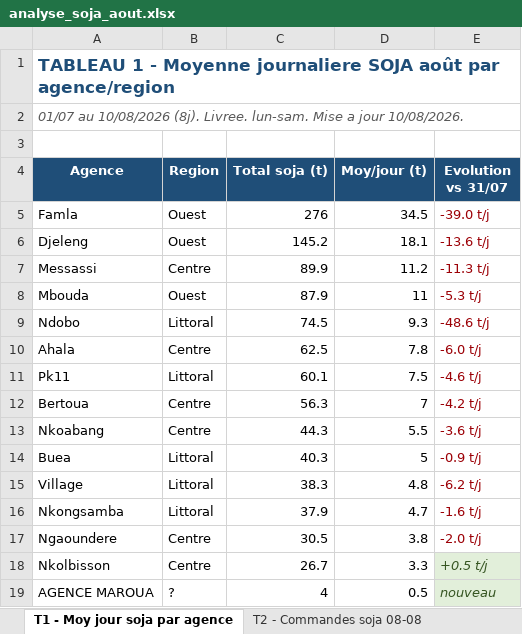
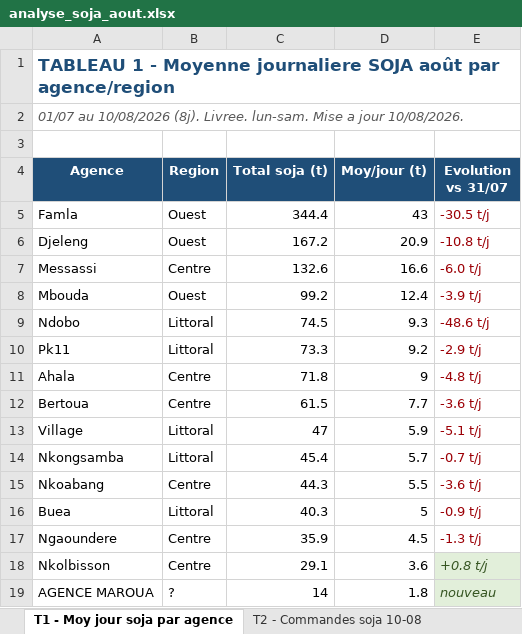
Before and after one commit to frwil/njs-sales-analysis, an Excel workbook: download/analyse_soja_aout.xlsx, sheet T1 - Moy jour soja par agence, drawn as a sheet; only a part is shown; values as stored, in another font and other column widths than the file's, no borders; removed rows and columns are numbered as before the commit, all else as after; the diff covers the shown part only; the diff names each change by its address in the sheet, - before the commit and + after, or states it on an @@ line.

```diff
--- a/download/analyse_soja_aout.xlsx (sheet T1 - Moy jour soja par agence)
+++ b/download/analyse_soja_aout.xlsx (sheet T1 - Moy jour soja par agence)
-sheet tab: T2 - Commandes soja 08-08
+sheet tab: T2 - Commandes soja 10-08
-C5 (Total soja (t)): 276
+C5 (Total soja (t)): 344.4
-D5 (Moy/jour (t)): 34.5
+D5 (Moy/jour (t)): 43
-E5 (Evolution vs 31/07): -39.0 t/j
+E5 (Evolution vs 31/07): -30.5 t/j
-C6 (Total soja (t)): 145.2
+C6 (Total soja (t)): 167.2
-D6 (Moy/jour (t)): 18.1
+D6 (Moy/jour (t)): 20.9
-E6 (Evolution vs 31/07): -13.6 t/j
+E6 (Evolution vs 31/07): -10.8 t/j
-C7 (Total soja (t)): 89.9
+C7 (Total soja (t)): 132.6
-D7 (Moy/jour (t)): 11.2
+D7 (Moy/jour (t)): 16.6
-E7 (Evolution vs 31/07): -11.3 t/j
+E7 (Evolution vs 31/07): -6.0 t/j
-C8 (Total soja (t)): 87.9
+C8 (Total soja (t)): 99.2
-D8 (Moy/jour (t)): 11
+D8 (Moy/jour (t)): 12.4
-E8 (Evolution vs 31/07): -5.3 t/j
+E8 (Evolution vs 31/07): -3.9 t/j
-row 10: Ahala | Centre | 62.5 | 7.8 | -6.0 t/j
-C10 (Total soja (t)): 60.1
+C10 (Total soja (t)): 73.3
-D10 (Moy/jour (t)): 7.5
+D10 (Moy/jour (t)): 9.2
-E10 (Evolution vs 31/07): -4.6 t/j
+E10 (Evolution vs 31/07): -2.9 t/j
+row 11: Ahala | Centre | 71.8 | 9 | -4.8 t/j
-C12 (Total soja (t)): 56.3
+C12 (Total soja (t)): 61.5
-D12 (Moy/jour (t)): 7
+D12 (Moy/jour (t)): 7.7
-E12 (Evolution vs 31/07): -4.2 t/j
+E12 (Evolution vs 31/07): -3.6 t/j
+row 13: Village | Littoral | 47 | 5.9 | -5.1 t/j
+row 14: Nkongsamba | Littoral | 45.4 | 5.7 | -0.7 t/j
-row 15: Village | Littoral | 38.3 | 4.8 | -6.2 t/j
-row 16: Nkongsamba | Littoral | 37.9 | 4.7 | -1.6 t/j
-C17 (Total soja (t)): 30.5
+C17 (Total soja (t)): 35.9
-D17 (Moy/jour (t)): 3.8
+D17 (Moy/jour (t)): 4.5
-E17 (Evolution vs 31/07): -2.0 t/j
+E17 (Evolution vs 31/07): -1.3 t/j
-C18 (Total soja (t)): 26.7
+C18 (Total soja (t)): 29.1
-D18 (Moy/jour (t)): 3.3
+D18 (Moy/jour (t)): 3.6
-E18 (Evolution vs 31/07): +0.5 t/j
+E18 (Evolution vs 31/07): +0.8 t/j
-C19 (Total soja (t)): 4
+C19 (Total soja (t)): 14
-D19 (Moy/jour (t)): 0.5
+D19 (Moy/jour (t)): 1.8
```
Also changed, not shown: 10 edited cells elsewhere in this sheet, sheet T3 - Soja-only 10-08, sheet T4 - Stock soja et rupture, sheet T2 - Commandes soja 10-08, sheet T5 - Tendance Août, other sheet tabs, charts or pictures, 10 other files.
